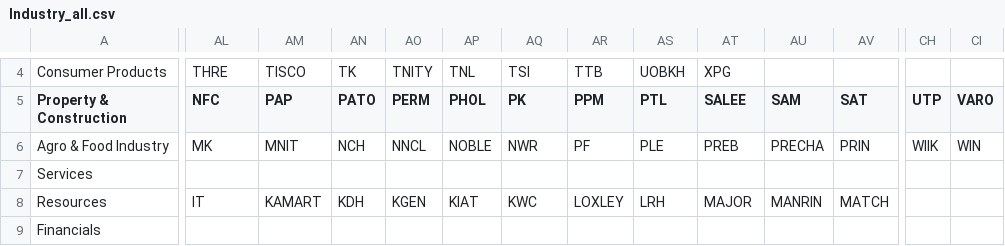
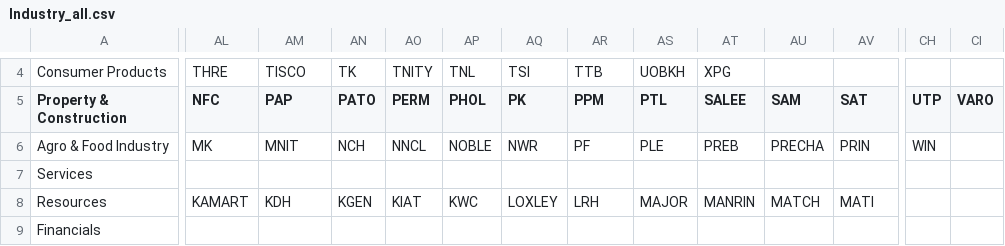
Before and after one commit to Whallie/Market_Stock_Suggestion, a CSV file: data/Industry_all.csv, drawn as a sheet; only a part is shown, gaps mark what is left out; the diff covers the shown part only; the diff names each change by its address in the sheet, - before the commit and + after, or states it on an @@ line.

```diff
--- a/data/Industry_all.csv
+++ b/data/Industry_all.csv
-CH6 (UTP): WIIK
+CH6 (UTP): WIN
-CI6 (VARO): WIN
+CI6 (VARO): (empty)
-AL8 (NFC): IT
+AL8 (NFC): KAMART
-AM8 (PAP): KAMART
+AM8 (PAP): KDH
-AN8 (PATO): KDH
+AN8 (PATO): KGEN
-AO8 (PERM): KGEN
+AO8 (PERM): KIAT
-AP8 (PHOL): KIAT
+AP8 (PHOL): KWC
-AQ8 (PK): KWC
+AQ8 (PK): LOXLEY
-AR8 (PPM): LOXLEY
+AR8 (PPM): LRH
-AS8 (PTL): LRH
+AS8 (PTL): MAJOR
-AT8 (SALEE): MAJOR
+AT8 (SALEE): MANRIN
-AU8 (SAM): MANRIN
+AU8 (SAM): MATCH
-AV8 (SAT): MATCH
+AV8 (SAT): MATI
```
Also changed, not shown: 36 edited cells elsewhere in this file, 11 other files.
